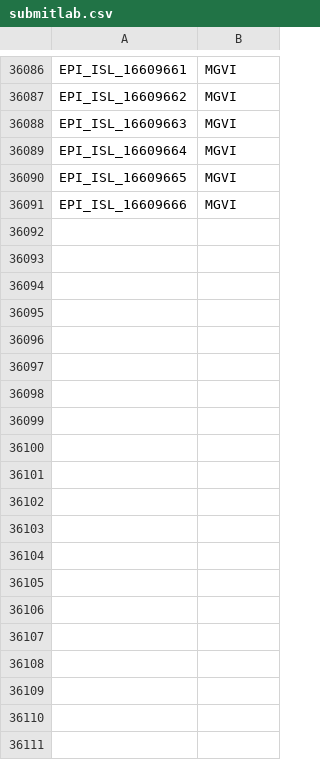
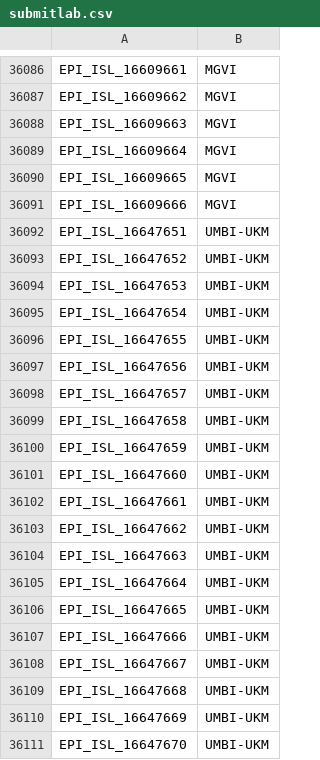
Before and after one commit to mgvi-nibm/c19-gsv, a CSV file: submitlab.csv, drawn as a sheet; only a part is shown, gaps mark what is left out; the diff covers the shown part only; the diff names each change by its address in the sheet, - before the commit and + after, or states it on an @@ line.

Commit message:
Updated data

```diff
--- a/submitlab.csv
+++ b/submitlab.csv
+row 36092: EPI_ISL_16647651 | UMBI-UKM
+row 36093: EPI_ISL_16647652 | UMBI-UKM
+row 36094: EPI_ISL_16647653 | UMBI-UKM
+row 36095: EPI_ISL_16647654 | UMBI-UKM
+row 36096: EPI_ISL_16647655 | UMBI-UKM
+row 36097: EPI_ISL_16647656 | UMBI-UKM
+row 36098: EPI_ISL_16647657 | UMBI-UKM
+row 36099: EPI_ISL_16647658 | UMBI-UKM
+row 36100: EPI_ISL_16647659 | UMBI-UKM
+row 36101: EPI_ISL_16647660 | UMBI-UKM
+row 36102: EPI_ISL_16647661 | UMBI-UKM
+row 36103: EPI_ISL_16647662 | UMBI-UKM
+row 36104: EPI_ISL_16647663 | UMBI-UKM
+row 36105: EPI_ISL_16647664 | UMBI-UKM
+row 36106: EPI_ISL_16647665 | UMBI-UKM
+row 36107: EPI_ISL_16647666 | UMBI-UKM
+row 36108: EPI_ISL_16647667 | UMBI-UKM
+row 36109: EPI_ISL_16647668 | UMBI-UKM
+row 36110: EPI_ISL_16647669 | UMBI-UKM
+row 36111: EPI_ISL_16647670 | UMBI-UKM
```
Also changed, not shown: 67 added rows elsewhere in this file, clades.csv, gender.csv, 10 other files.
